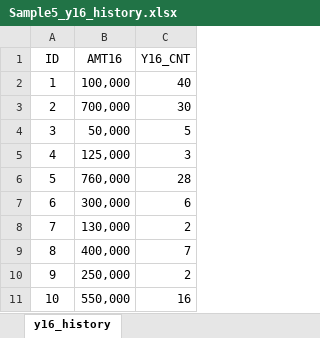
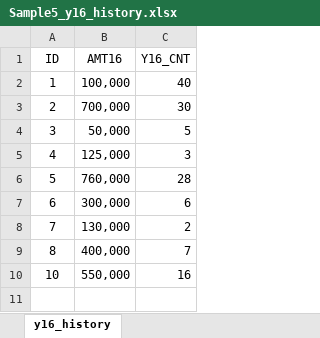
Before and after one commit to newstars/HelloR, an Excel workbook: Data/Sample5_y16_history.xlsx, sheet y16_history, drawn as a sheet; values as stored, in another font and other column widths than the file's, no borders; the diff names each change by its address in the sheet, - before the commit and + after, or states it on an @@ line.

```diff
--- a/Data/Sample5_y16_history.xlsx (sheet y16_history)
+++ b/Data/Sample5_y16_history.xlsx (sheet y16_history)
-row 10: 9 | 250,000 | 2
```
Also changed, not shown: Data/Sample4_y17_history.xlsx.
